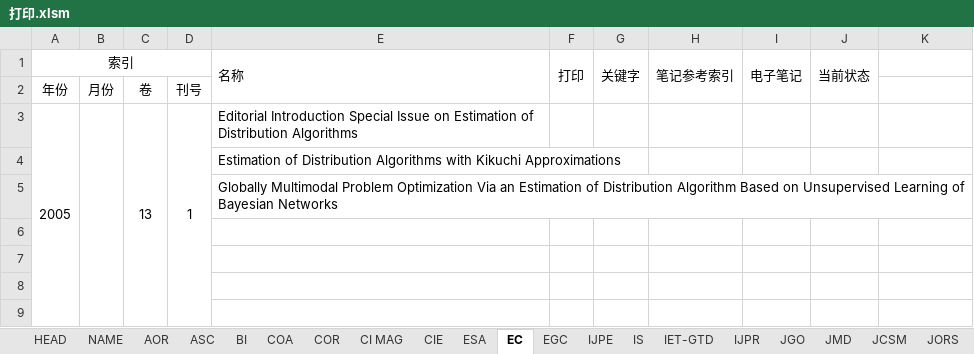
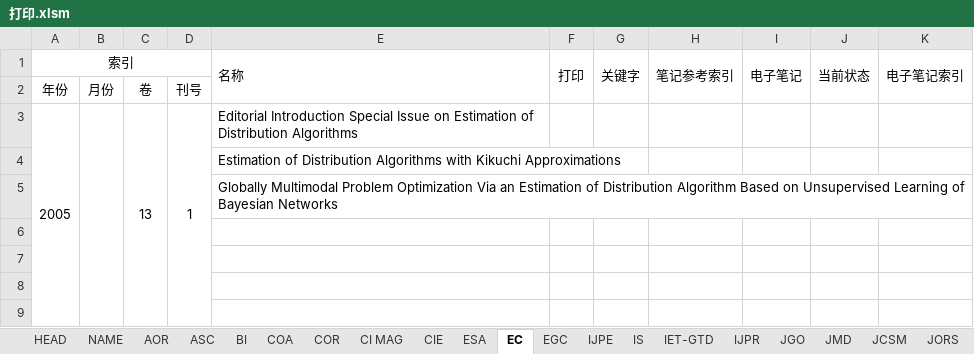
Before and after one commit to aramisw/papers, an Excel workbook: 打印.xlsm, sheet EC, drawn as a sheet; only a part is shown; values as stored, in another font and other column widths than the file's, no borders; the diff covers the shown part only; the diff names each change by its address in the sheet, - before the commit and + after, or states it on an @@ line.

```diff
--- a/打印.xlsm (sheet EC)
+++ b/打印.xlsm (sheet EC)
-K1: (empty)
+K1: 电子笔记索引
+K1:K2 merged
```
Also changed, not shown: 10 added rows and merged cells elsewhere in this sheet, sheet TEVC, sheet Unknown, 11 other files.
